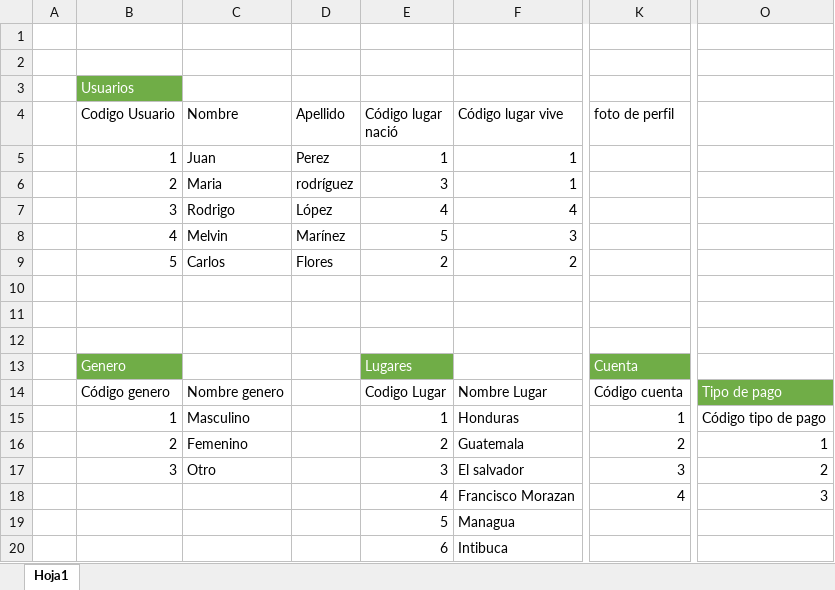
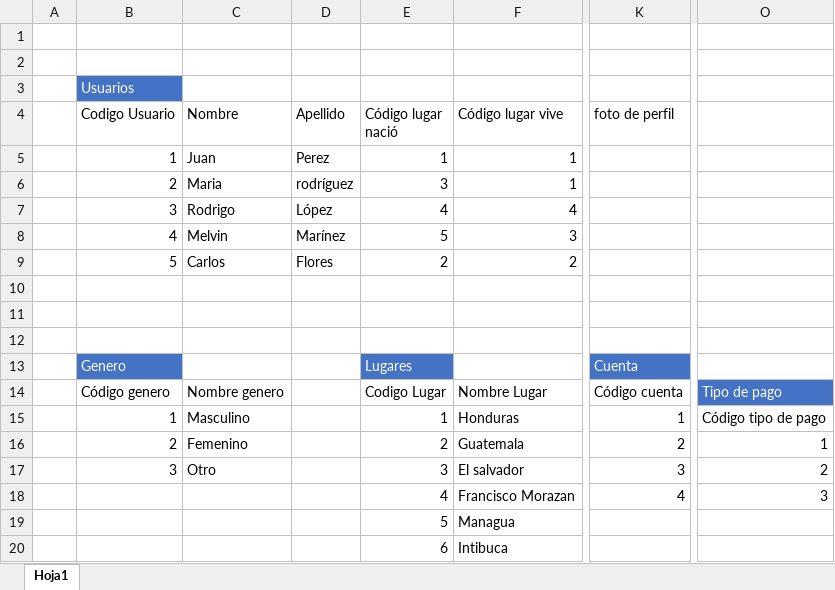
Before and after one commit to melvinmaldonado22/DZ-DB, an Excel workbook: data/Tablas DZ-DB.xlsx, sheet Hoja1, drawn as a sheet; only a part is shown, gaps mark what is left out; values as stored, in another font and other column widths than the file's, no borders; the diff covers the shown part only; the diff names each change by its address in the sheet, - before the commit and + after, or states it on an @@ line.

```diff
--- a/data/Tablas DZ-DB.xlsx (sheet Hoja1)
+++ b/data/Tablas DZ-DB.xlsx (sheet Hoja1)
-B3 fill: #70AD47
+B3 fill: #4472C4
-B13 fill: #70AD47
+B13 fill: #4472C4
-E13 fill: #70AD47
+E13 fill: #4472C4
-K13 fill: #70AD47
+K13 fill: #4472C4
-O14 fill: #70AD47
+O14 fill: #4472C4
```
Also changed, not shown: 34 edited cells and cell formats elsewhere in this sheet, 51 other files.
